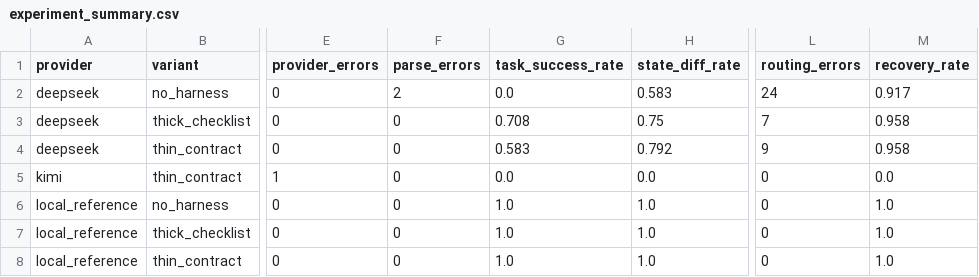
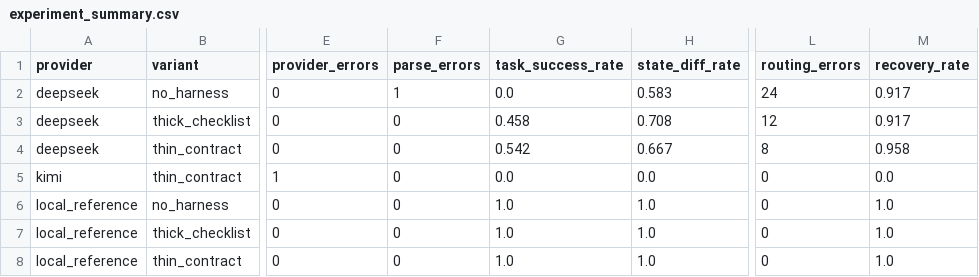
Before and after one commit to rrrrrredy/agent-harness-paper, a CSV file: results/tables/experiment_summary.csv, drawn as a sheet; only a part is shown, gaps mark what is left out; the diff names each change by its address in the sheet, - before the commit and + after, or states it on an @@ line.

```diff
--- a/results/tables/experiment_summary.csv
+++ b/results/tables/experiment_summary.csv
-F2 (parse_errors): 2
+F2 (parse_errors): 1
-G3 (task_success_rate): 0.708
+G3 (task_success_rate): 0.458
-H3 (state_diff_rate): 0.75
+H3 (state_diff_rate): 0.708
-L3 (routing_errors): 7
+L3 (routing_errors): 12
-M3 (recovery_rate): 0.958
+M3 (recovery_rate): 0.917
-G4 (task_success_rate): 0.583
+G4 (task_success_rate): 0.542
-H4 (state_diff_rate): 0.792
+H4 (state_diff_rate): 0.667
-L4 (routing_errors): 9
+L4 (routing_errors): 8
```
Also changed, not shown: results/tables/category_summary.csv, results/tables/failure_taxonomy.csv, 12 other files.
